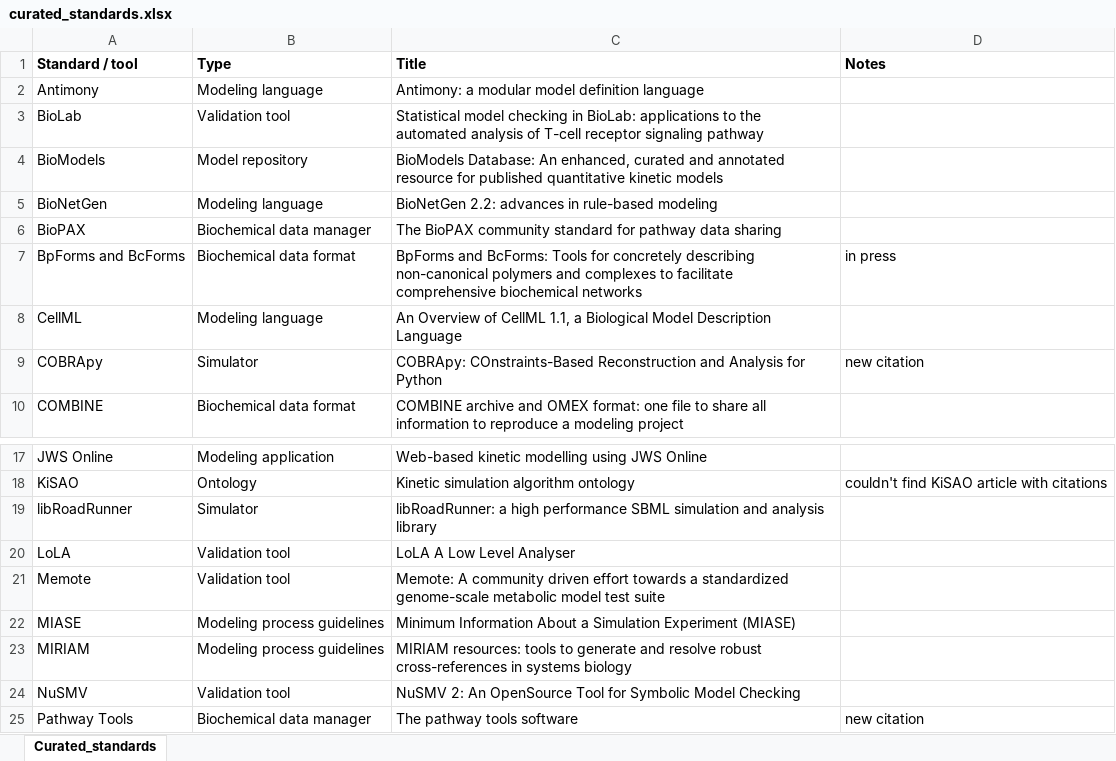
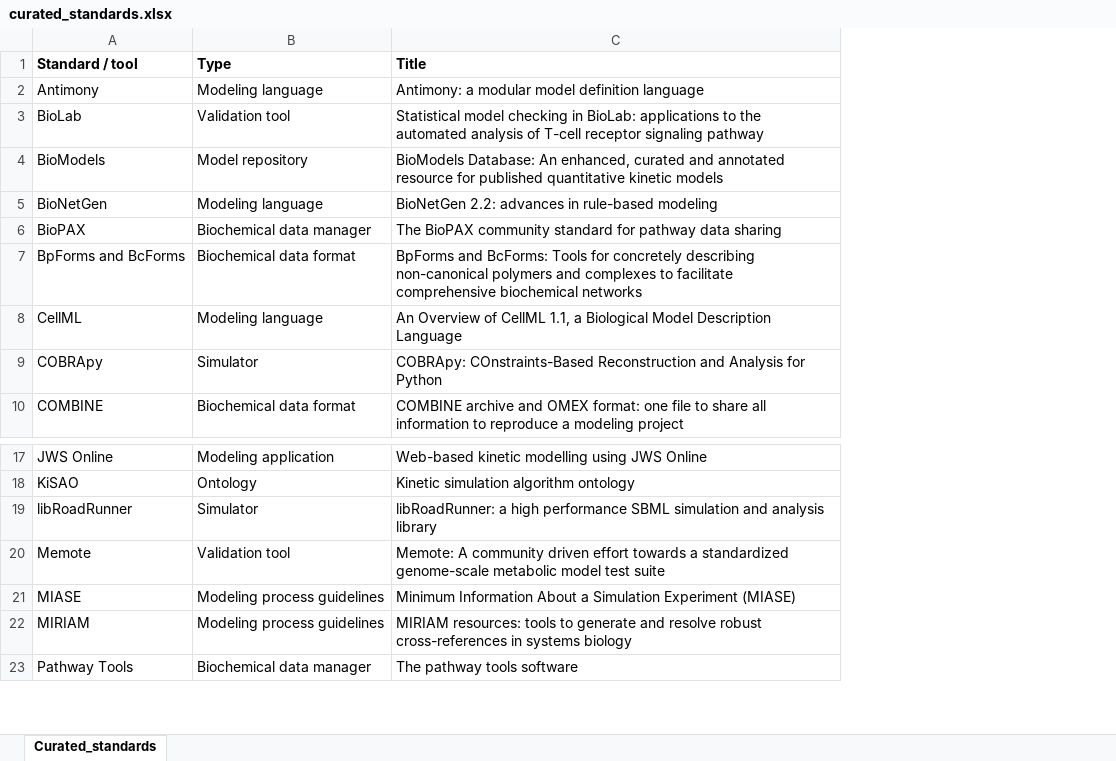
Before and after one commit to KarrLab/paper_cell_sys__guidelines_4_repro_models_2020, an Excel workbook: curated_standards.xlsx, sheet Curated_standards, drawn as a sheet; only a part is shown, gaps mark what is left out; values as stored, in another font and other column widths than the file's, no borders; the diff names each change by its address in the sheet, - before the commit and + after, or states it on an @@ line.

Commit message:
remove 2 tools/standards from curated_standards.xlsx: NuSMV & LoLA; recreate evaluated_standards.tex & evaluated_standards.tsv

```diff
--- a/curated_standards.xlsx (sheet Curated_standards)
+++ b/curated_standards.xlsx (sheet Curated_standards)
-column D (Notes), rows 7-9: in press |  | new citation; row 18: couldn't find KiSAO article with citations; row 25: new citation
-row 20: LoLA | Validation tool | LoLA A Low Level Analyser
-row 24: NuSMV | Validation tool | NuSMV 2: An OpenSource Tool for Symbolic Model Checking
```
Also changed, not shown: 3 other files.
